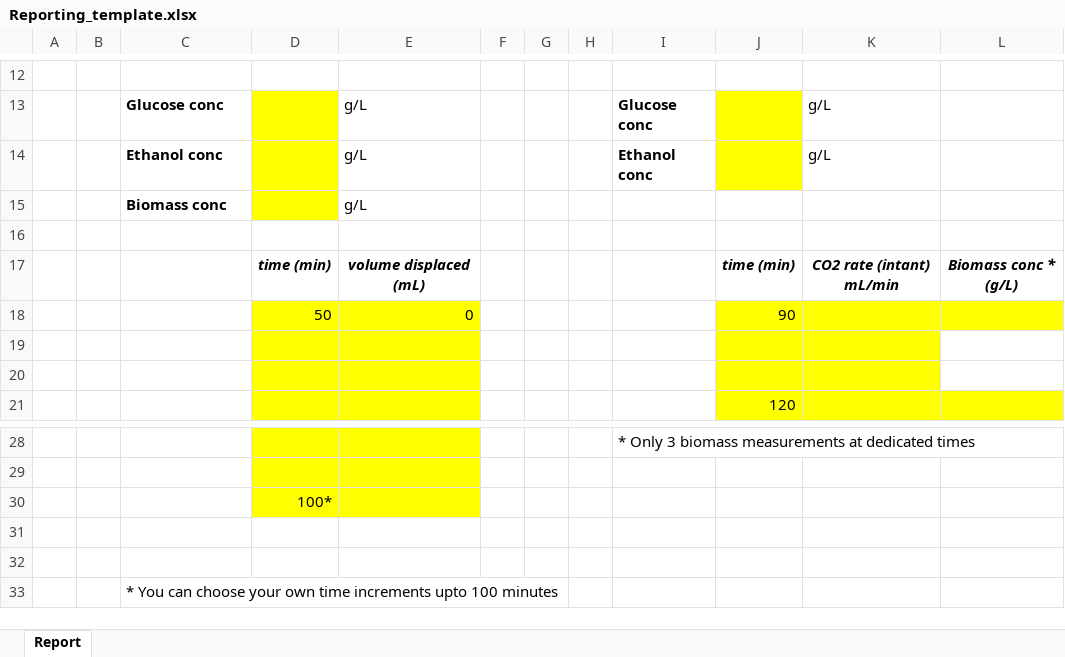
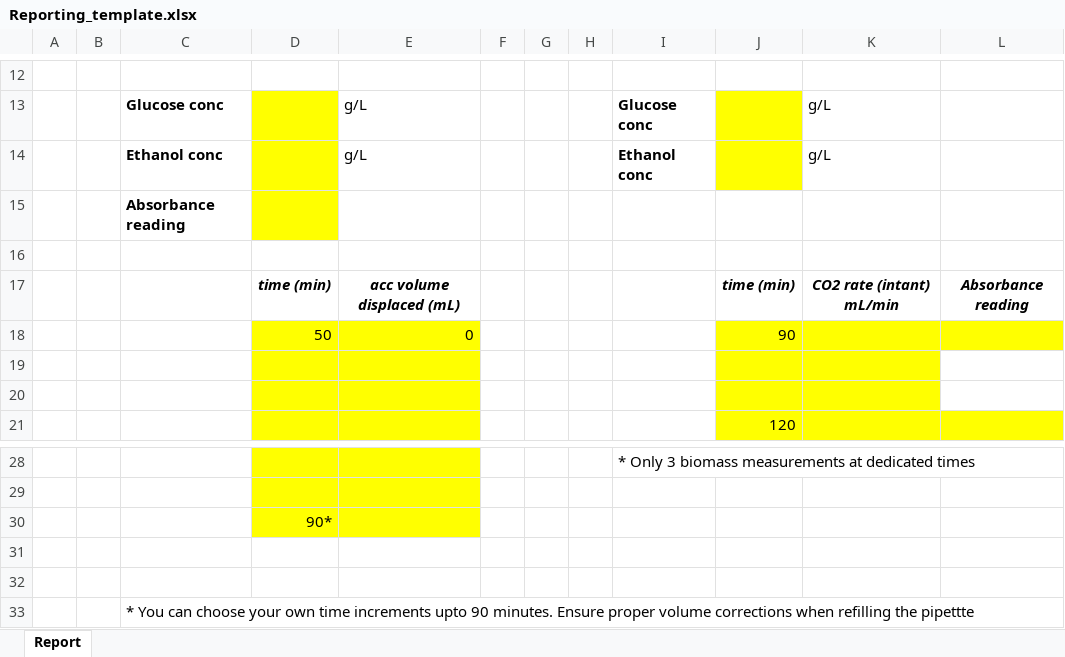
Before and after one commit to willienicol/Biochemical-engineering-notes, an Excel workbook: CBI310 practical/Reporting_template.xlsx, sheet Report, drawn as a sheet; only a part is shown, gaps mark what is left out; values as stored, in another font and other column widths than the file's, no borders; removed rows and columns are numbered as before the commit, all else as after; the diff names each change by its address in the sheet, - before the commit and + after, or states it on an @@ line.

```diff
--- a/CBI310 practical/Reporting_template.xlsx (sheet Report)
+++ b/CBI310 practical/Reporting_template.xlsx (sheet Report)
-row 15:  |  | Biomass conc |  | g/L
+row 15:  |  | Absorbance reading
-E17: volume displaced (mL)
+E17: acc volume displaced (mL)
-L17: Biomass conc * (g/L)
+L17: Absorbance reading
-D30: 100*
+D30: 90*
-C33: …increments upto 100 minutes
+C33: …increments upto 90 minutes. Ensure proper volume corrections when refilling the pipettte
```
Also changed, not shown: 2 other files.
